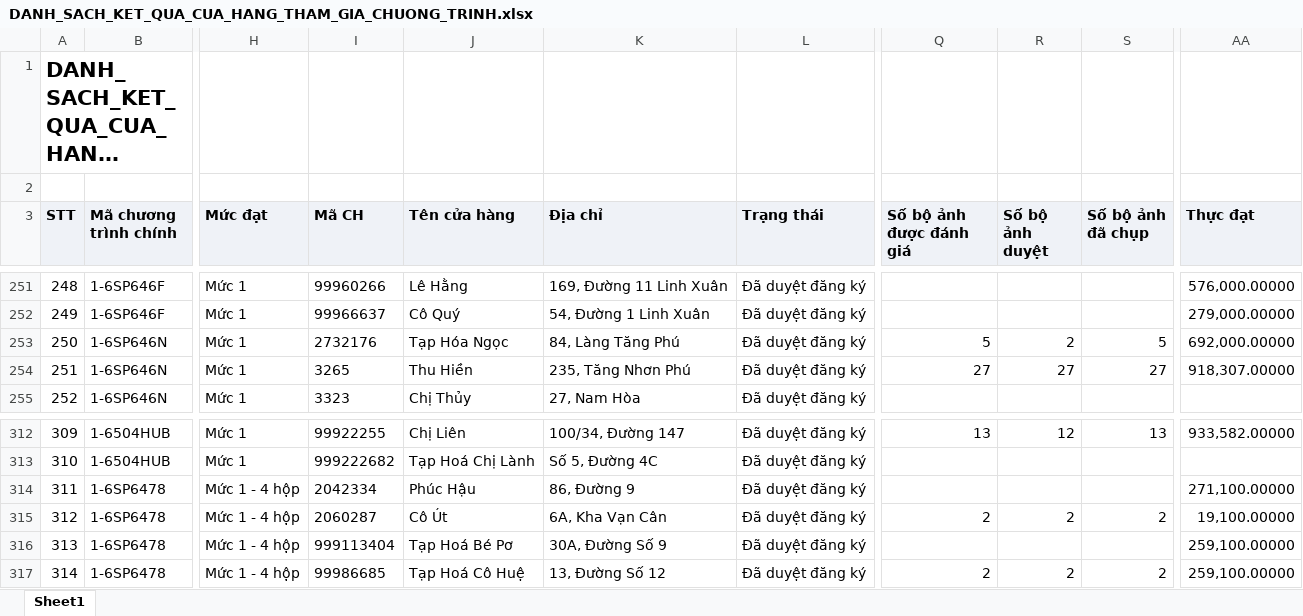
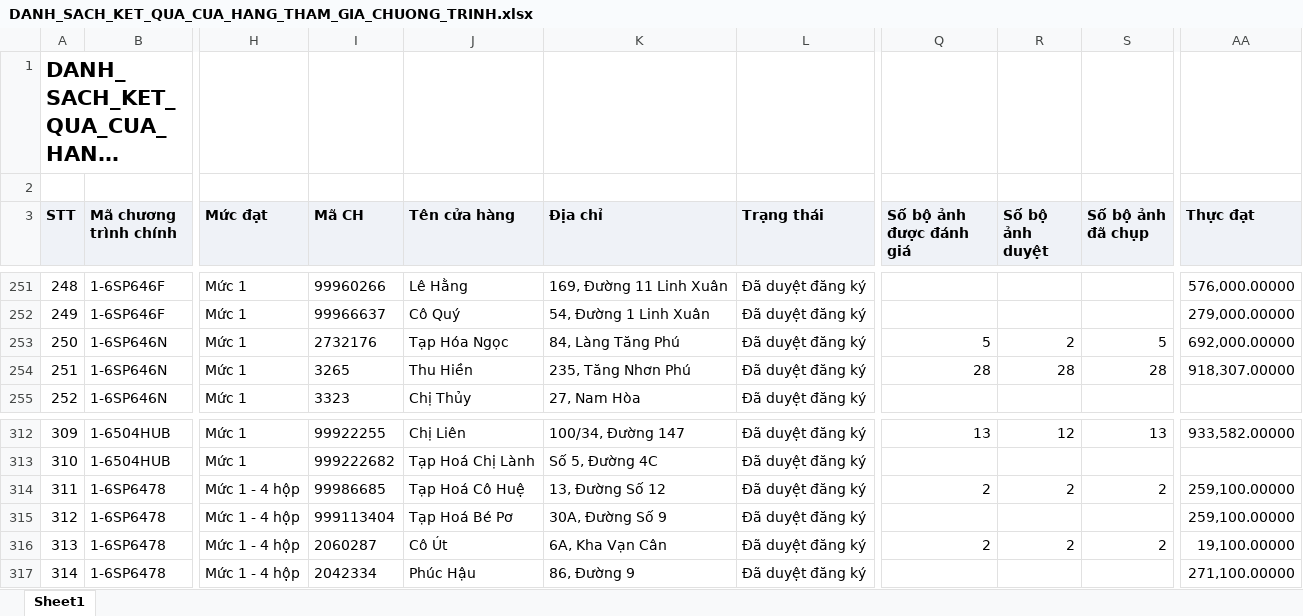
Before and after one commit to tantt2026-test/Test, an Excel workbook: data/Thang11/DANH_SACH_KET_QUA_CUA_HANG_THAM_GIA_CHUONG_TRINH.xlsx, sheet Sheet1, drawn as a sheet; only a part is shown, gaps mark what is left out; long unchanged cells end in …; values as stored, in another font and other column widths than the file's, no borders; the diff covers the shown part only; the diff names each change by its address in the sheet, - before the commit and + after, or states it on an @@ line.

```diff
--- a/data/Thang11/DANH_SACH_KET_QUA_CUA_HANG_THAM_GIA_CHUONG_TRINH.xlsx (sheet Sheet1)
+++ b/data/Thang11/DANH_SACH_KET_QUA_CUA_HANG_THAM_GIA_CHUONG_TRINH.xlsx (sheet Sheet1)
-Q254 (Số bộ ảnh được đánh giá): 27
+Q254 (Số bộ ảnh được đánh giá): 28
-R254 (Số bộ ảnh duyệt): 27
+R254 (Số bộ ảnh duyệt): 28
-S254 (Số bộ ảnh đã chụp): 27
+S254 (Số bộ ảnh đã chụp): 28
-I314 (Mã CH): 2042334
+I314 (Mã CH): 99986685
-J314 (Tên cửa hàng): Phúc Hậu
+J314 (Tên cửa hàng): Tạp Hoá Cô Huệ
-K314 (Địa chỉ): 86, Đường 9
+K314 (Địa chỉ): 13, Đường Số 12
-Q314 (Số bộ ảnh được đánh giá): (empty)
+Q314 (Số bộ ảnh được đánh giá): 2
-R314 (Số bộ ảnh duyệt): (empty)
+R314 (Số bộ ảnh duyệt): 2
-S314 (Số bộ ảnh đã chụp): (empty)
+S314 (Số bộ ảnh đã chụp): 2
-AA314 (Thực đạt): 271,100.00000
+AA314 (Thực đạt): 259,100.00000
-I315 (Mã CH): 2060287
+I315 (Mã CH): 999113404
-J315 (Tên cửa hàng): Cô Út
+J315 (Tên cửa hàng): Tạp Hoá Bé Pơ
-K315 (Địa chỉ): 6A, Kha Vạn Cân
+K315 (Địa chỉ): 30A, Đường Số 9
-Q315 (Số bộ ảnh được đánh giá): 2
+Q315 (Số bộ ảnh được đánh giá): (empty)
-R315 (Số bộ ảnh duyệt): 2
+R315 (Số bộ ảnh duyệt): (empty)
-S315 (Số bộ ảnh đã chụp): 2
+S315 (Số bộ ảnh đã chụp): (empty)
-AA315 (Thực đạt): 19,100.00000
+AA315 (Thực đạt): 259,100.00000
-I316 (Mã CH): 999113404
+I316 (Mã CH): 2060287
-J316 (Tên cửa hàng): Tạp Hoá Bé Pơ
+J316 (Tên cửa hàng): Cô Út
-K316 (Địa chỉ): 30A, Đường Số 9
+K316 (Địa chỉ): 6A, Kha Vạn Cân
-Q316 (Số bộ ảnh được đánh giá): (empty)
+Q316 (Số bộ ảnh được đánh giá): 2
-R316 (Số bộ ảnh duyệt): (empty)
+R316 (Số bộ ảnh duyệt): 2
-S316 (Số bộ ảnh đã chụp): (empty)
+S316 (Số bộ ảnh đã chụp): 2
-AA316 (Thực đạt): 259,100.00000
+AA316 (Thực đạt): 19,100.00000
-I317 (Mã CH): 99986685
+I317 (Mã CH): 2042334
-J317 (Tên cửa hàng): Tạp Hoá Cô Huệ
+J317 (Tên cửa hàng): Phúc Hậu
-K317 (Địa chỉ): 13, Đường Số 12
+K317 (Địa chỉ): 86, Đường 9
-Q317 (Số bộ ảnh được đánh giá): 2
+Q317 (Số bộ ảnh được đánh giá): (empty)
-R317 (Số bộ ảnh duyệt): 2
+R317 (Số bộ ảnh duyệt): (empty)
-S317 (Số bộ ảnh đã chụp): 2
+S317 (Số bộ ảnh đã chụp): (empty)
-AA317 (Thực đạt): 259,100.00000
+AA317 (Thực đạt): 271,100.00000
```
Also changed, not shown: 63 edited cells elsewhere in this sheet, data/Thang11/DanhSachLichViengTham.xlsx, data/Thang11/DanhSachXetBoHinhTrungBay.xlsx, 3 other files.
